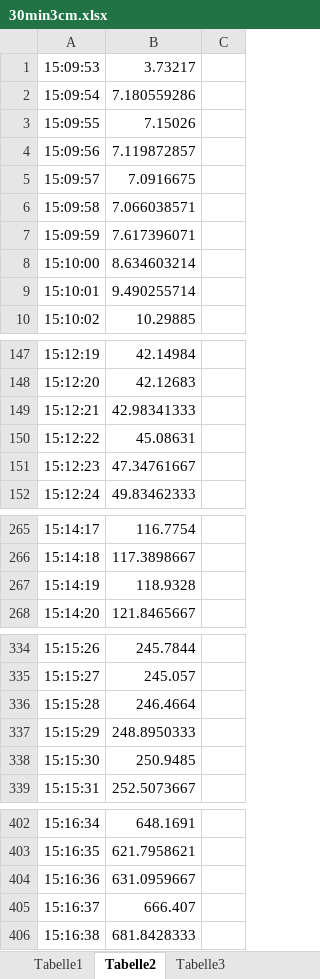
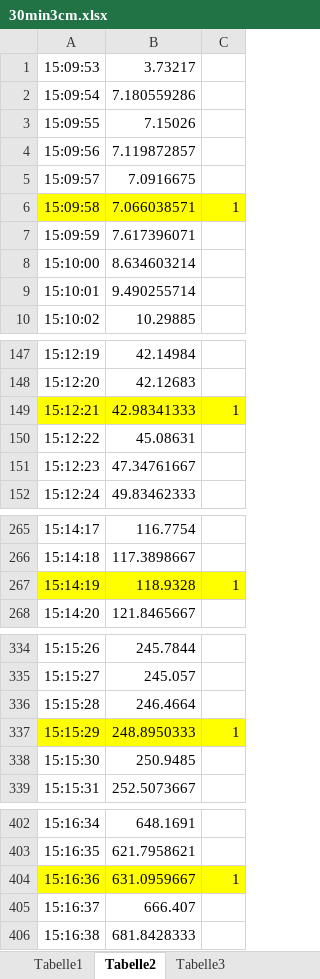
Before and after one commit to AmmarShaqeel/LBB-Semester-Project, an Excel workbook: Ammar/30min3cm.xlsx, sheet Tabelle2, drawn as a sheet; only a part is shown, gaps mark what is left out; values as stored, in another font and other column widths than the file's, no borders; the diff covers the shown part only; the diff names each change by its address in the sheet, - before the commit and + after, or states it on an @@ line.

```diff
--- a/Ammar/30min3cm.xlsx (sheet Tabelle2)
+++ b/Ammar/30min3cm.xlsx (sheet Tabelle2)
-A6:C6 fill: none
+A6:C6 fill: #FFFF00
-C6: (empty)
+C6: 1
-A149:C149 fill: none
+A149:C149 fill: #FFFF00
-C149: (empty)
+C149: 1
-A267:C267 fill: none
+A267:C267 fill: #FFFF00
-C267: (empty)
+C267: 1
-A337:C337 fill: none
+A337:C337 fill: #FFFF00
-C337: (empty)
+C337: 1
-A404:C404 fill: none
+A404:C404 fill: #FFFF00
-C404: (empty)
+C404: 1
```
Also changed, not shown: cell formats elsewhere in this sheet, Ammar/15min1cm.xlsx, Ammar/15min3cm.xlsx, 6 other files.
